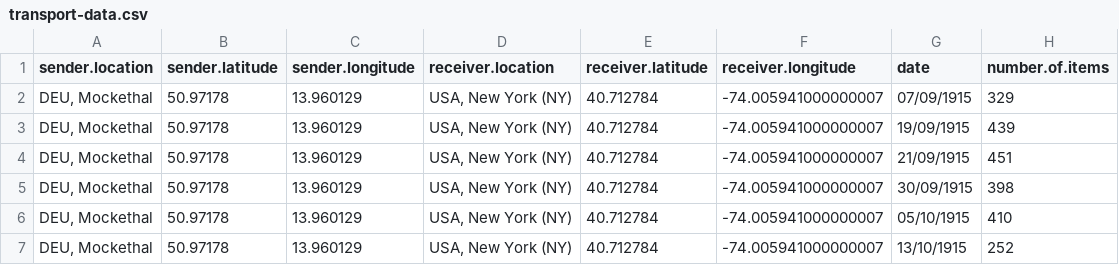
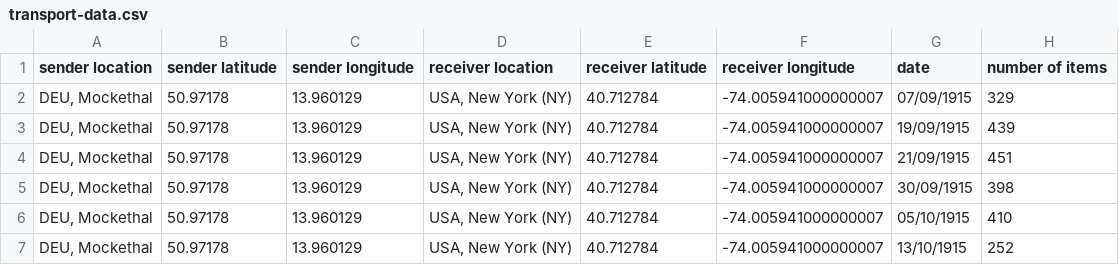
Before and after one commit to ammarjabakji/R-training, a CSV file: Day 2 - data tidying/01-Reading_data/transport-data.csv, drawn as a sheet; only a part is shown.

```diff
--- a/Day 2 - data tidying/01-Reading_data/transport-data.csv
+++ b/Day 2 - data tidying/01-Reading_data/transport-data.csv
@@ -1,2 +1,2 @@
-sender.location,sender.latitude,sender.longitude,receiver.location,receiver.latitude,receiver.longitude,date,number.of.items
+sender location,sender latitude,sender longitude,receiver location,receiver latitude,receiver longitude,date,number of items
 "DEU, Mockethal",50.97178,13.960129,"USA, New York (NY)",40.712784,-74.005941000000007,07/09/1915,329
```
Also changed, not shown: 19 other files.
